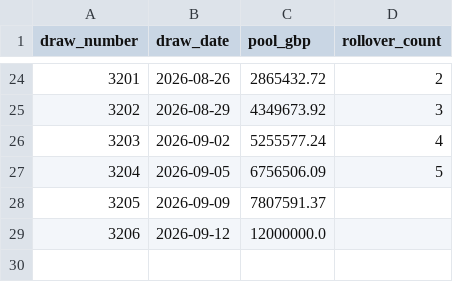
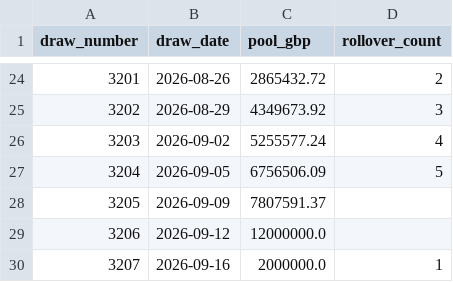
Before and after one commit to KrisRz/Ultimate-AI-Powered-Lottery-Prediction-System, a CSV file: data/draw_pools.csv, drawn as a sheet; only a part is shown, gaps mark what is left out; the diff names each change by its address in the sheet, - before the commit and + after, or states it on an @@ line.

```diff
--- a/data/draw_pools.csv
+++ b/data/draw_pools.csv
+row 30: 3207 | 2026-09-16 | 2000000.0 | 1
```
Also changed, not shown: data/lotto_full_history.csv, data/merged_lottery_data.csv, 2 other files.
